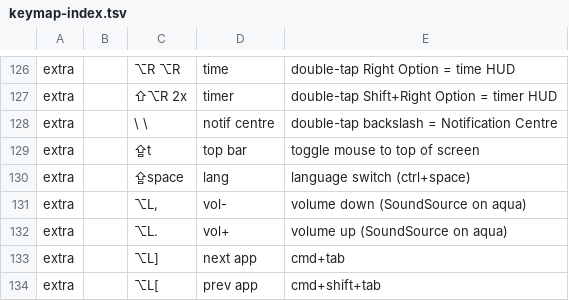
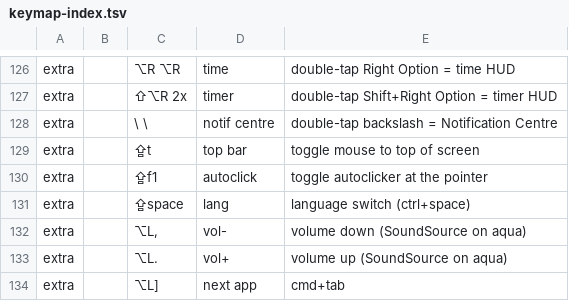
Before and after one commit to azaidrahman/zaid-sani-dotfiles, a TSV file: dot_config/private_karabiner/data/keymap-index.tsv, drawn as a sheet; only a part is shown, gaps mark what is left out; the shorter side is filled out with more unchanged rows.

```diff
--- a/dot_config/private_karabiner/data/keymap-index.tsv
+++ b/dot_config/private_karabiner/data/keymap-index.tsv
@@ -129,2 +129,3 @@ extra		\ \	notif centre	double-tap backslash = Notification Centre
 extra		⇪t	top bar	toggle mouse to top of screen
+extra		⇪f1	autoclick	toggle autoclicker at the pointer
 extra		⇪space	lang	language switch (ctrl+space)
```
Also changed, not shown: 5 other files.
